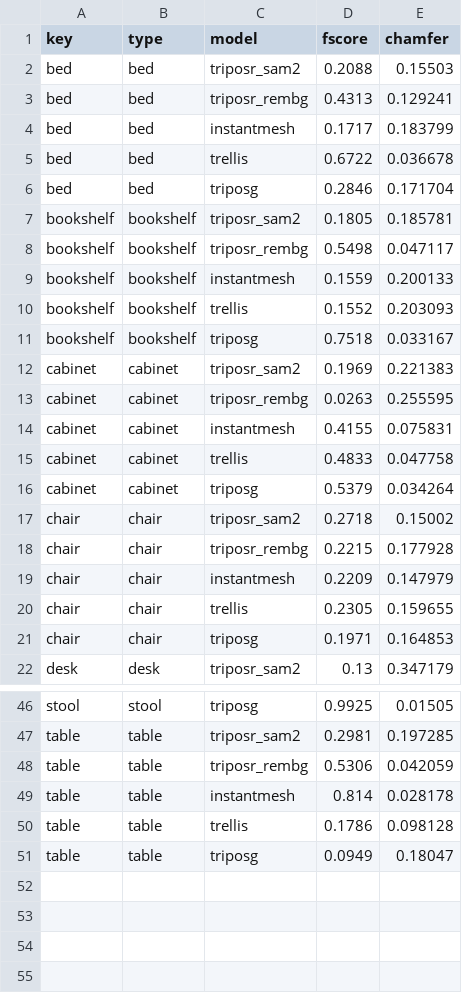
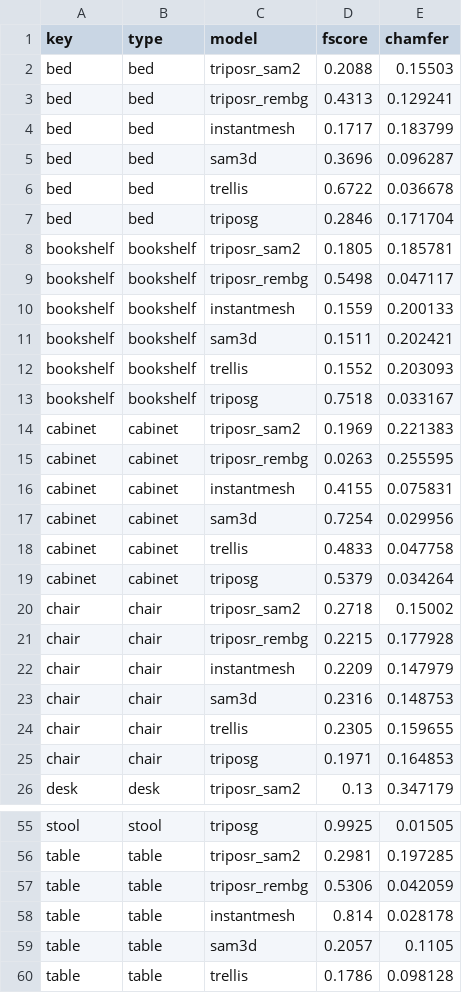
Before and after one commit to Dimitres-Kisimov/3DpicToIFCModeling, a CSV file: deliverable/cloud_gallery/cloud_scores.csv, drawn as a sheet; only a part is shown, gaps mark what is left out; removed rows and columns are numbered as before the commit, all else as after; the diff covers the shown part only; the diff names each change by its address in the sheet, - before the commit and + after, or states it on an @@ line.

```diff
--- a/deliverable/cloud_gallery/cloud_scores.csv
+++ b/deliverable/cloud_gallery/cloud_scores.csv
+row 5: bed | bed | sam3d | 0.3696 | 0.096287
+row 11: bookshelf | bookshelf | sam3d | 0.1511 | 0.202421
+row 17: cabinet | cabinet | sam3d | 0.7254 | 0.029956
+row 23: chair | chair | sam3d | 0.2316 | 0.148753
+row 59: table | table | sam3d | 0.2057 | 0.1105
-row 51: table | table | triposg | 0.0949 | 0.18047
```
Also changed, not shown: 5 added rows elsewhere in this file, 6 other files.
